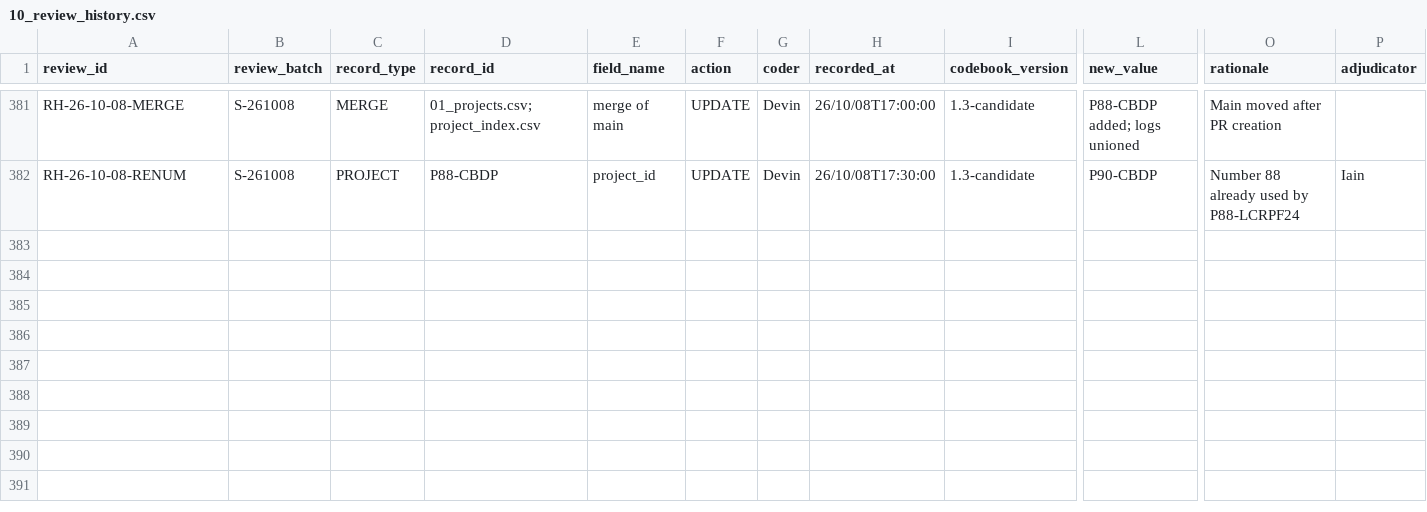
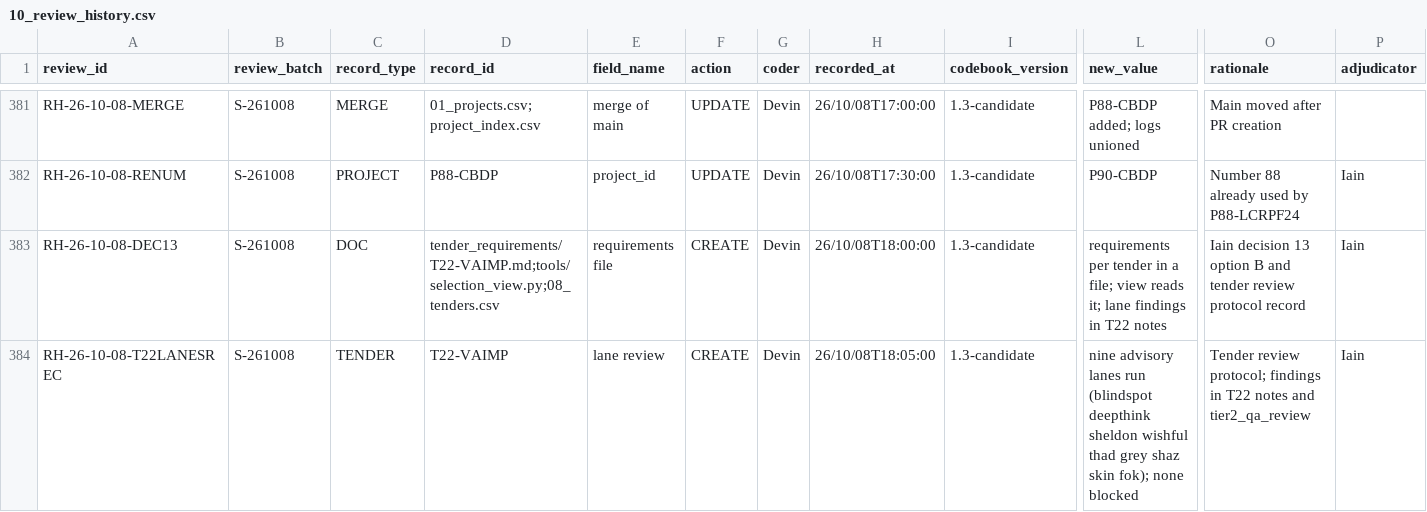
Before and after one commit to iainbe/ProjectClassifier, a CSV file: 10_review_history.csv, drawn as a sheet; only a part is shown, gaps mark what is left out; rows hold the shown columns only; the diff names each change by its address in the sheet, - before the commit and + after, or states it on an @@ line.

```diff
--- a/10_review_history.csv
+++ b/10_review_history.csv
+row 383: RH-26-10-08-DEC13 | S-261008 | DOC | tender_requirements/T22-VAIMP.md;tools/selection_view.py;08_tenders.csv | requirements file | CREATE | Devin | 26/10/08T18:00:00 | 1.3-candidate | requirements per tender in a file; view reads it; lane findings in T22 notes | Iain decision 13 option B and tender review protocol record | Iain
+row 384: RH-26-10-08-T22LANESREC | S-261008 | TENDER | T22-VAIMP | lane review | CREATE | Devin | 26/10/08T18:05:00 | 1.3-candidate | nine advisory lanes run (blindspot deepthink sheldon wishful thad grey shaz skin fok); none blocked | Tender review protocol; findings in T22 notes and tier2_qa_review | Iain
```
Also changed, not shown: 08_tenders.csv, 7 other files.
